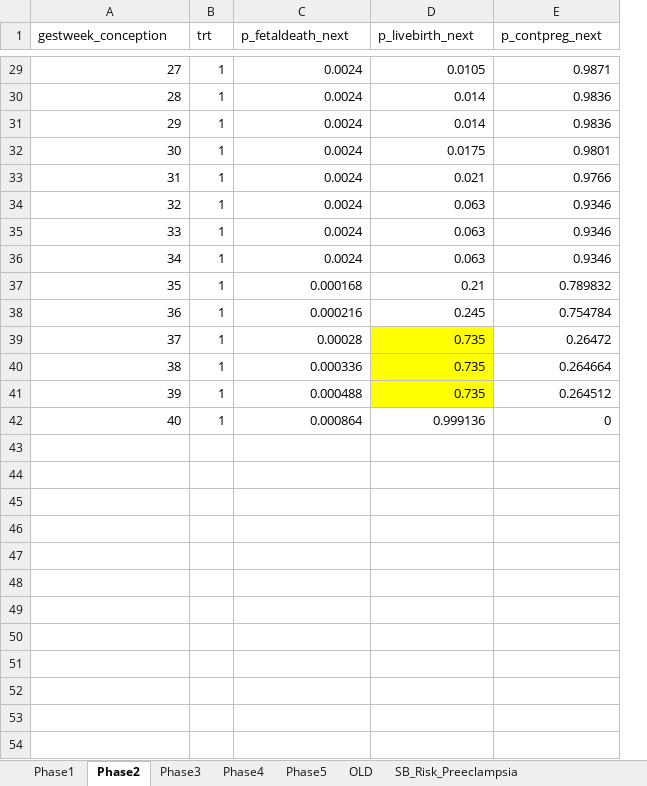
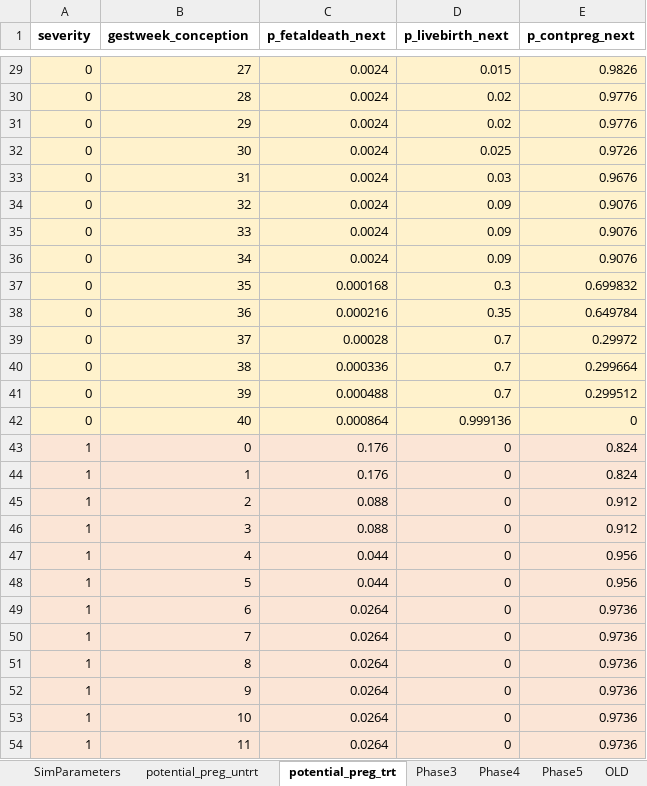
Before and after one commit to chasedlatour/preg_cohort_construction, an Excel workbook: Simulation parameters.xlsx, sheet potential_preg_trt, drawn as a sheet; only a part is shown, gaps mark what is left out; values as stored, in another font and other column widths than the file's, no borders; removed rows and columns are numbered as before the commit, all else as after; the diff covers the shown part only; the diff names each change by its address in the sheet, - before the commit and + after, or states it on an @@ line.

Commit message:
Modifying code to incorporate confoundiing by severity affecting outcomes.

```diff
--- a/Simulation parameters.xlsx (sheet potential_preg_trt)
+++ b/Simulation parameters.xlsx (sheet potential_preg_trt)
-sheet tab: Phase1
+sheet tab: potential_preg_untrt
-sheet tab: Phase2
+sheet tab: potential_preg_trt
+sheet tab: SimParameters
+column A (severity), rows 29-42: all 0
-column B (trt), rows 29-42: all 1
-B1 bold: off
+B1 bold: on
-C1:E1 bold: off
+C1:E1 bold: on
-B29:B42 fill: none
+B29:B42 fill: #FFF2CC
-C29:E38 fill: none
+C29:E38 fill: #FFF2CC
-D29 (p_livebirth_next): 0.0105
+D29 (p_livebirth_next): 0.015
-E29 (p_contpreg_next): 0.9871
+E29 (p_contpreg_next): 0.9826
-D30:D31 (p_livebirth_next): 0.014
+D30:D31 (p_livebirth_next): 0.02
-E30:E31 (p_contpreg_next): 0.9836
+E30:E31 (p_contpreg_next): 0.9776
-D32 (p_livebirth_next): 0.0175
+D32 (p_livebirth_next): 0.025
-E32 (p_contpreg_next): 0.9801
+E32 (p_contpreg_next): 0.9726
-D33 (p_livebirth_next): 0.021
+D33 (p_livebirth_next): 0.03
-E33 (p_contpreg_next): 0.9766
+E33 (p_contpreg_next): 0.9676
-D34:D36 (p_livebirth_next): 0.063
+D34:D36 (p_livebirth_next): 0.09
-E34:E36 (p_contpreg_next): 0.9346
+E34:E36 (p_contpreg_next): 0.9076
-D37 (p_livebirth_next): 0.21
+D37 (p_livebirth_next): 0.3
-E37 (p_contpreg_next): 0.789832
+E37 (p_contpreg_next): 0.699832
-D38 (p_livebirth_next): 0.245
+D38 (p_livebirth_next): 0.35
-E38 (p_contpreg_next): 0.754784
+E38 (p_contpreg_next): 0.649784
-C39:C41 fill: none
+C39:C41 fill: #FFF2CC
-D39:D41 (p_livebirth_next): 0.735
+D39:D41 (p_livebirth_next): 0.7
-D39:D41 fill: #FFFF00
+D39:D41 fill: #FFF2CC
-E39 (p_contpreg_next): 0.26472
+E39 (p_contpreg_next): 0.29972
-E39:E41 fill: none
+E39:E41 fill: #FFF2CC
-E40 (p_contpreg_next): 0.264664
+E40 (p_contpreg_next): 0.299664
-E41 (p_contpreg_next): 0.264512
+E41 (p_contpreg_next): 0.299512
-C42:E42 fill: none
+C42:E42 fill: #FFF2CC
+row 43: 1 | 0 | 0.176 | 0 | 0.824
+row 44: 1 | 1 | 0.176 | 0 | 0.824
+row 45: 1 | 2 | 0.088 | 0 | 0.912
+row 46: 1 | 3 | 0.088 | 0 | 0.912
+row 47: 1 | 4 | 0.044 | 0 | 0.956
+row 48: 1 | 5 | 0.044 | 0 | 0.956
+row 49: 1 | 6 | 0.0264 | 0 | 0.9736
+row 50: 1 | 7 | 0.0264 | 0 | 0.9736
+row 51: 1 | 8 | 0.0264 | 0 | 0.9736
+row 52: 1 | 9 | 0.0264 | 0 | 0.9736
+row 53: 1 | 10 | 0.0264 | 0 | 0.9736
+row 54: 1 | 11 | 0.0264 | 0 | 0.9736
```
Also changed, not shown: 70 added rows, 14 edited cells and cell formats elsewhere in this sheet, sheet potential_preg_untrt, formulas that keep their value, 2 other files.
